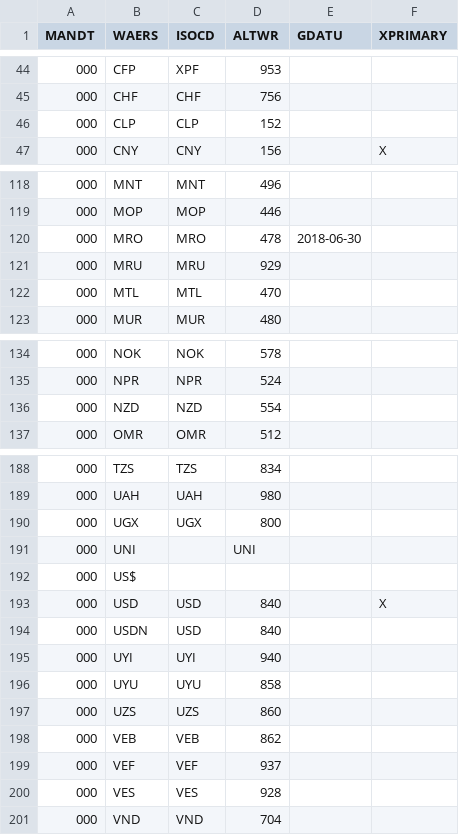
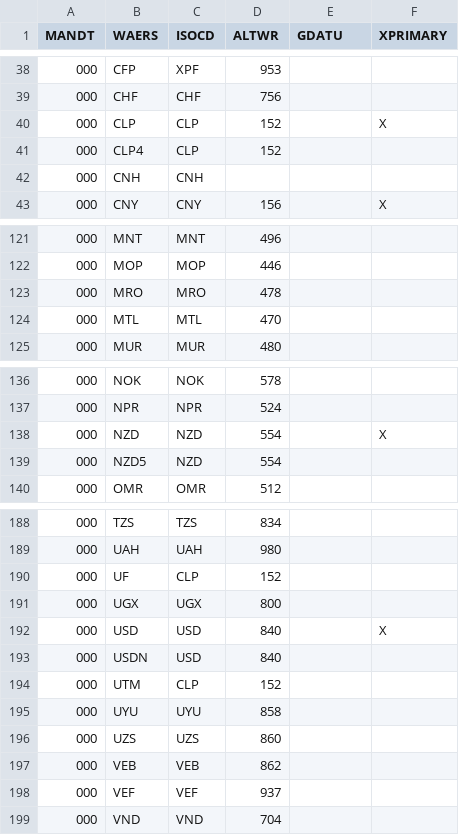
Before and after one commit to SAP-samples/hda-cross-pm-samples, a CSV file: tutorials/partner-workshop-content/dsp_sales_analysis_1-s4-integration/data-dsp_sales_analysis_1-s4-integration/TCURC.csv (was tutorials/partner-workshop-content/dsp_sales_analysis_1-s4-integration/data-dsp_sales_analysis_1-s4-integration/CSV_Currency_TCURC.csv), drawn as a sheet; only a part is shown, gaps mark what is left out; the diff covers the shown part only.

```diff
--- a/tutorials/partner-workshop-content/dsp_sales_analysis_1-s4-integration/data-dsp_sales_analysis_1-s4-integration/CSV_Currency_TCURC.csv
+++ b/tutorials/partner-workshop-content/dsp_sales_analysis_1-s4-integration/data-dsp_sales_analysis_1-s4-integration/TCURC.csv
@@ -45,3 +39,5 @@
 "000","CHF","CHF","756",,""
-"000","CLP","CLP","152",,""
+"000","CLP","CLP","152",,"X"
+"000","CLP4","CLP","152",,""
+"000","CNH","CNH","",,""
 "000","CNY","CNY","156",,"X"
@@ -119,4 +122,3 @@
 "000","MOP","MOP","446",,""
-"000","MRO","MRO","478","2018-06-30",""
-"000","MRU","MRU","929",,""
+"000","MRO","MRO","478",,""
 "000","MTL","MTL","470",,""
@@ -135,3 +137,4 @@
 "000","NPR","NPR","524",,""
-"000","NZD","NZD","554",,""
+"000","NZD","NZD","554",,"X"
+"000","NZD5","NZD","554",,""
 "000","OMR","OMR","512",,""
@@ -189,8 +189,7 @@
 "000","UAH","UAH","980",,""
+"000","UF","CLP","152",,""
 "000","UGX","UGX","800",,""
-"000","UNI","","UNI",,""
-"000","US$","","",,""
 "000","USD","USD","840",,"X"
 "000","USDN","USD","840",,""
-"000","UYI","UYI","940",,""
+"000","UTM","CLP","152",,""
 "000","UYU","UYU","858",,""
@@ -199,3 +198,2 @@
 "000","VEF","VEF","937",,""
-"000","VES","VES","928",,""
 "000","VND","VND","704",,""
```
Also changed, not shown: 1 added row, 3 removed rows, 6 moved rows and 1 edited cell elsewhere in this file, tutorials/partner-workshop-content/dsp_sales_analysis_1-s4-integration/data-dsp_sales_analysis_1-s4-integration/TCURN.csv, tutorials/partner-workshop-content/dsp_sales_analysis_1-s4-integration/data-dsp_sales_analysis_1-s4-integration/TCURX.csv, 31 other files.
